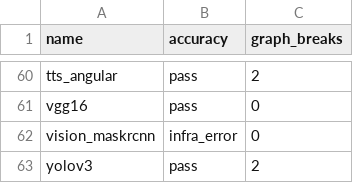
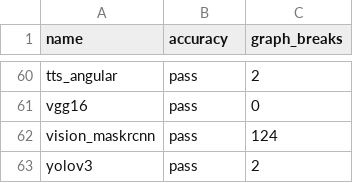
Before and after one commit to huznegoods/pytorch, a CSV file: benchmarks/dynamo/ci_expected_accuracy/inductor_torchbench_inference.csv, drawn as a sheet; only a part is shown, gaps mark what is left out.

```diff
--- a/benchmarks/dynamo/ci_expected_accuracy/inductor_torchbench_inference.csv
+++ b/benchmarks/dynamo/ci_expected_accuracy/inductor_torchbench_inference.csv
@@ -61,3 +61,3 @@ tts_angular,pass,2
 vgg16,pass,0
-vision_maskrcnn,infra_error,0
+vision_maskrcnn,pass,124
 yolov3,pass,2
```
Also changed, not shown: 2 other files.
